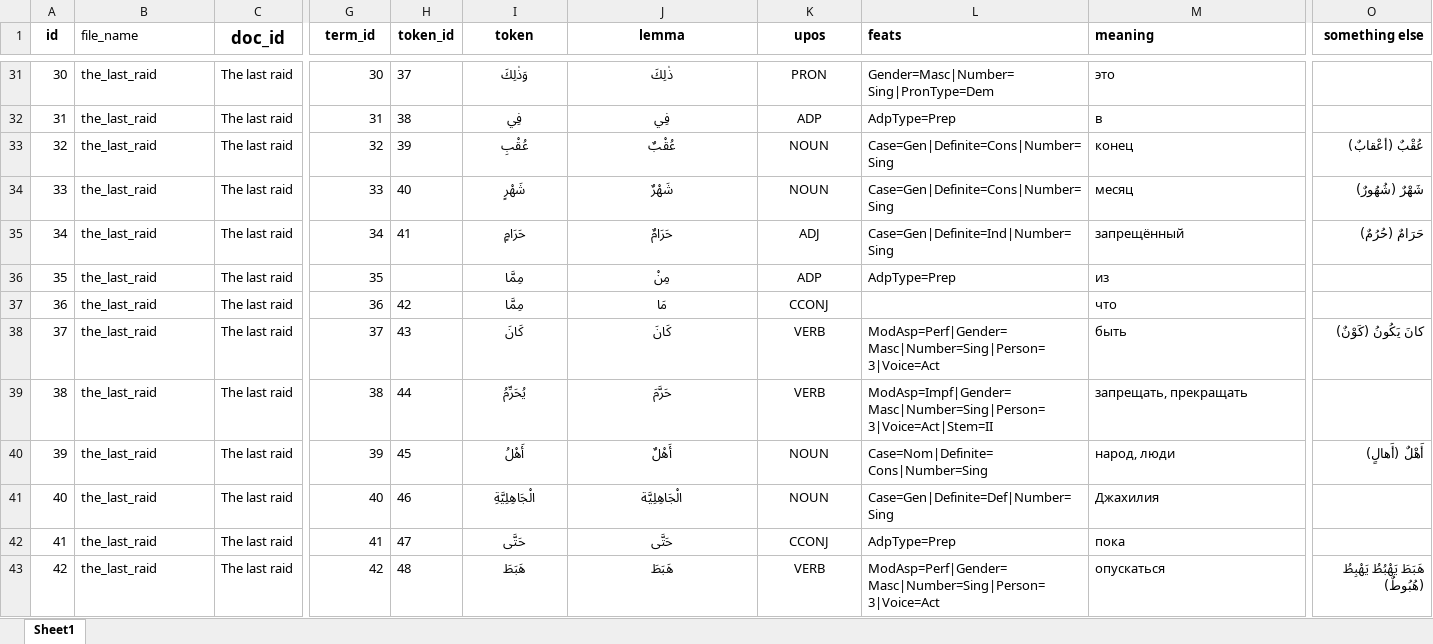
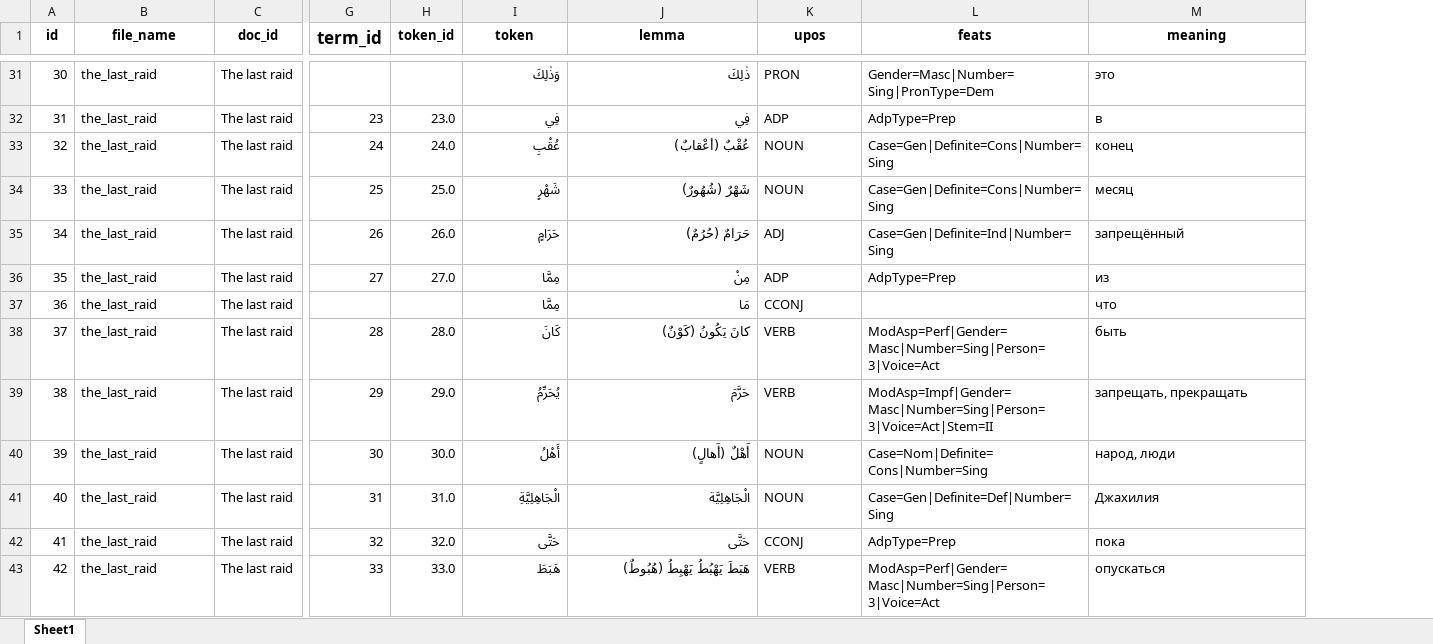
Before and after one commit to agricolamz/arabic_texts_project, an Excel workbook: docs/texts/the_last_raid.xlsx, sheet Sheet1, drawn as a sheet; only a part is shown, gaps mark what is left out; values as stored, in another font and other column widths than the file's, no borders; the diff covers the shown part only; the diff names each change by its address in the sheet, - before the commit and + after, or states it on an @@ line.

```diff
--- a/docs/texts/the_last_raid.xlsx (sheet Sheet1)
+++ b/docs/texts/the_last_raid.xlsx (sheet Sheet1)
-column O (something else), rows 33-43: عُقْبٌ (أعْقابٌ) | شَهْرٌ (شُهُورٌ) | حَرَامٌ (حُرُمٌ) |  |  | كانَ يَكُونُ (كَوْنٌ) |  | أَهْلٌ (أَهالٍ) |  |  | هَبَطَ يَهْبُطُ يَهْبِطُ (هُبُوطٌ)
@@ B1 alignment: left → center, bold: off → on @@
@@ C1 text size: smaller @@
@@ G1 text size: larger @@
-L1:M1 alignment: left
+L1:M1 alignment: center
-G31 (term_id): 30
+G31 (term_id): (empty)
-H31 (token_id): 37
+H31 (token_id): (empty)
-I31:J43 alignment: center
+I31:J43 alignment: right
-K31:K43 alignment: center
+K31:K43 alignment: left
-G32 (term_id): 31
+G32 (term_id): 23
-H32 (token_id): 38
+H32 (token_id): 23.0
-G33 (term_id): 32
+G33 (term_id): 24
-H33 (token_id): 39
+H33 (token_id): 24.0
-J33 (lemma): عُقْبٌ
+J33 (lemma): عُقْبٌ (أعْقابٌ)
-G34 (term_id): 33
+G34 (term_id): 25
-H34 (token_id): 40
+H34 (token_id): 25.0
-J34 (lemma): شَهْرٌ
+J34 (lemma): شَهْرٌ (شُهُورٌ)
-G35 (term_id): 34
+G35 (term_id): 26
-H35 (token_id): 41
+H35 (token_id): 26.0
-J35 (lemma): حَرَامٌ
+J35 (lemma): حَرَامٌ (حُرُمٌ)
-G36 (term_id): 35
+G36 (term_id): 27
-H36 (token_id): (empty)
+H36 (token_id): 27.0
-G37 (term_id): 36
+G37 (term_id): (empty)
-H37 (token_id): 42
+H37 (token_id): (empty)
-G38 (term_id): 37
+G38 (term_id): 28
-H38 (token_id): 43
+H38 (token_id): 28.0
-J38 (lemma): كَانَ
+J38 (lemma): كانَ يَكُونُ (كَوْنٌ)
-G39 (term_id): 38
+G39 (term_id): 29
-H39 (token_id): 44
+H39 (token_id): 29.0
-G40 (term_id): 39
+G40 (term_id): 30
-H40 (token_id): 45
+H40 (token_id): 30.0
-J40 (lemma): أَهْلٌ
+J40 (lemma): أَهْلٌ (أَهالٍ)
-G41 (term_id): 40
+G41 (term_id): 31
-H41 (token_id): 46
+H41 (token_id): 31.0
-G42 (term_id): 41
+G42 (term_id): 32
-H42 (token_id): 47
+H42 (token_id): 32.0
-G43 (term_id): 42
+G43 (term_id): 33
-H43 (token_id): 48
+H43 (token_id): 33.0
-J43 (lemma): هَبَطَ
+J43 (lemma): هَبَطَ يَهْبُطُ يَهْبِطُ (هُبُوطٌ)
```
Also changed, not shown: 1273 edited cells and cell formats elsewhere in this sheet, docs/texts/how_samuel.xlsx, texts/how_samuel.xlsx, 29 other files.
